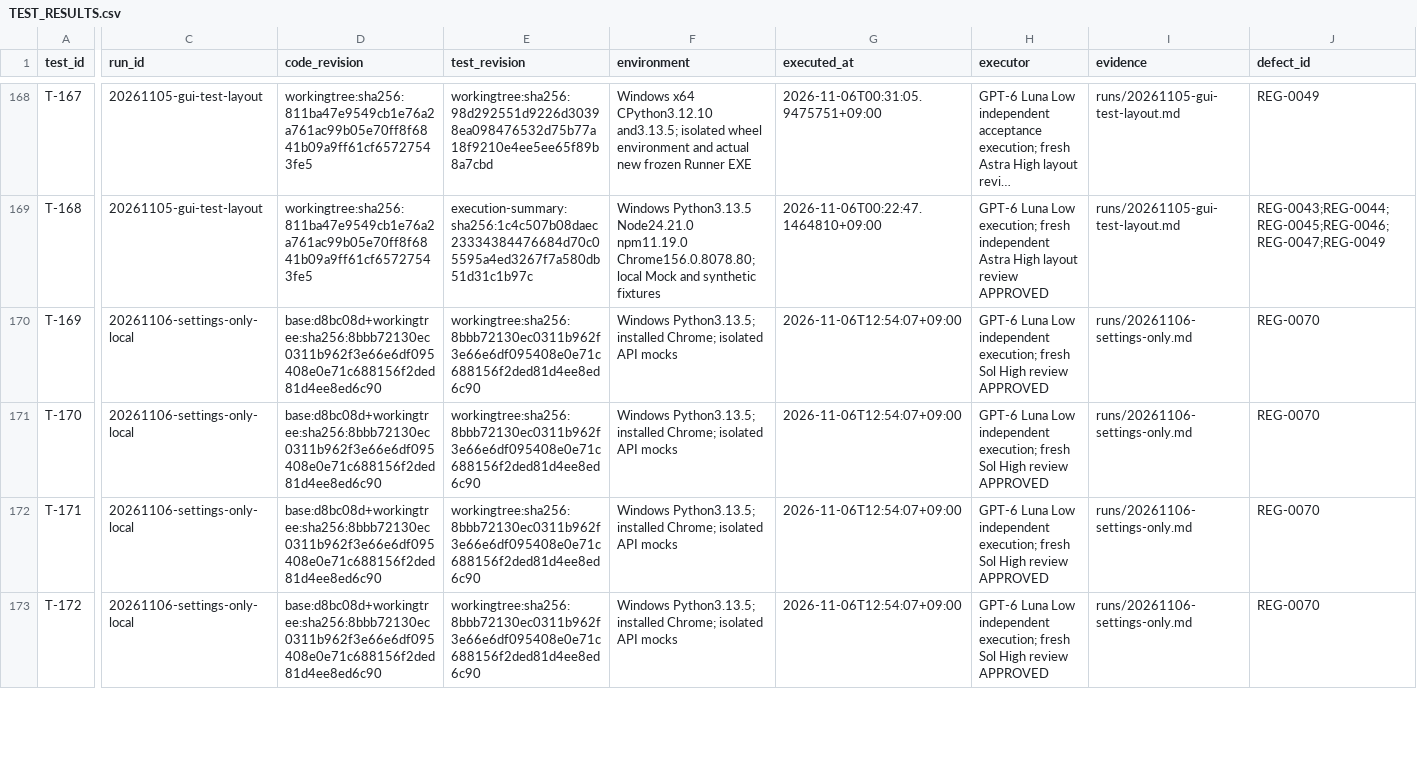
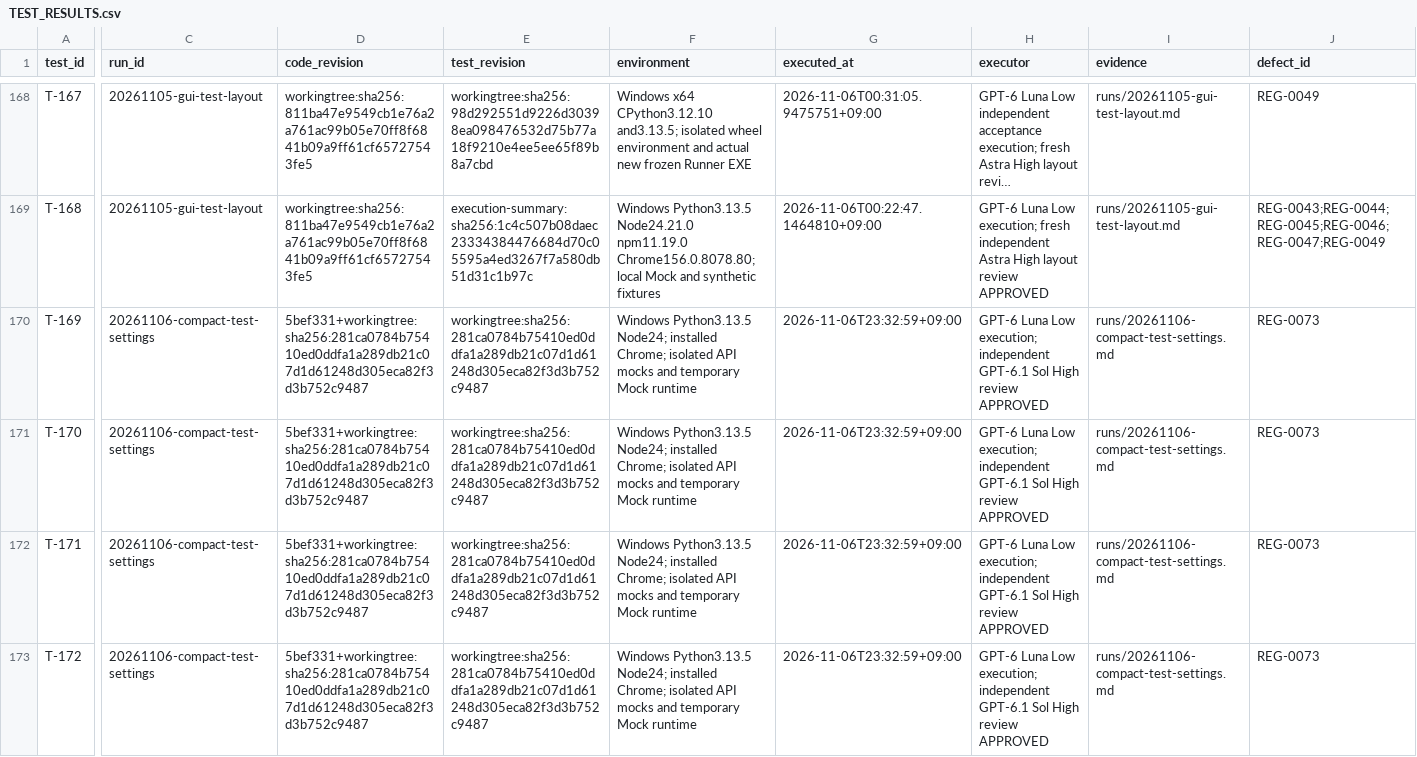
Before and after one commit to graycoral/bsp_os_upgrade_dashboard, a CSV file: docs/testing/TEST_RESULTS.csv, drawn as a sheet; only a part is shown, gaps mark what is left out; long unchanged cells end in …; the diff covers the shown part only; the diff names each change by its address in the sheet, - before the commit and + after, or states it on an @@ line.

Commit message:
Verify compact Test settings and preserve fixture error coverage

```diff
--- a/docs/testing/TEST_RESULTS.csv
+++ b/docs/testing/TEST_RESULTS.csv
-C170:C173 (run_id): 20261106-settings-only-local
+C170:C173 (run_id): 20261106-compact-test-settings
-D170:D173 (code_revision): base:d8bc08d+workingtree:sha256:8bbb72130ec0311b962f3e66e6df095408e0e71c688156f2ded81d4ee8ed6c90
+D170:D173 (code_revision): 5bef331+workingtree:sha256:281ca0784b75410ed0ddfa1a289db21c07d1d61248d305eca82f3d3b752c9487
-E170:E173 (test_revision): workingtree:sha256:8bbb72130ec0311b962f3e66e6df095408e0e71c688156f2ded81d4ee8ed6c90
+E170:E173 (test_revision): workingtree:sha256:281ca0784b75410ed0ddfa1a289db21c07d1d61248d305eca82f3d3b752c9487
-F170:F173 (environment): Windows Python3.13.5; installed Chrome; isolated API mocks
+F170:F173 (environment): Windows Python3.13.5 Node24; installed Chrome; isolated API mocks and temporary Mock runtime
-G170:G173 (executed_at): 2026-11-06T12:54:07+09:00
+G170:G173 (executed_at): 2026-11-06T23:32:59+09:00
-H170:H173 (executor): …Luna Low independent execution; fresh Sol High…
+H170:H173 (executor): …Luna Low execution; independent GPT-6.1 Sol High…
-I170:I173 (evidence): runs/20261106-settings-only.md
+I170:I173 (evidence): runs/20261106-compact-test-settings.md
-J170:J173 (defect_id): REG-0070
+J170:J173 (defect_id): REG-0073
```
Also changed, not shown: 31 edited cells elsewhere in this file, 10 other files.
